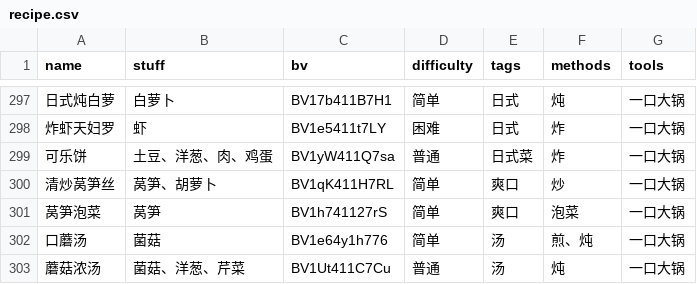
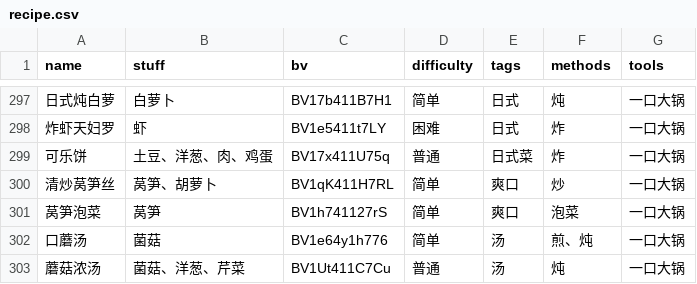
Before and after one commit to YunYouJun/cook, a CSV file: data/recipe.csv, drawn as a sheet; only a part is shown, gaps mark what is left out; the diff names each change by its address in the sheet, - before the commit and + after, or states it on an @@ line.

```diff
--- a/data/recipe.csv
+++ b/data/recipe.csv
-C299 (bv): BV1yW411Q7sa
+C299 (bv): BV17x411U75q
```
Also changed, not shown: 4 other files.
